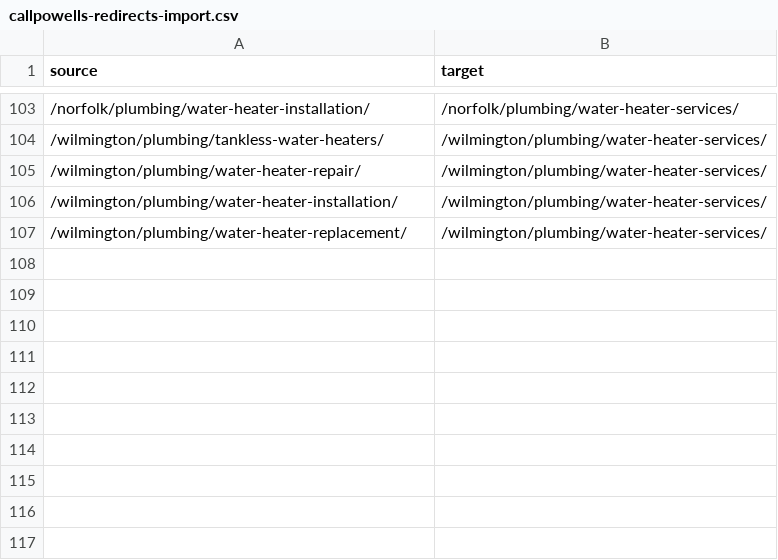
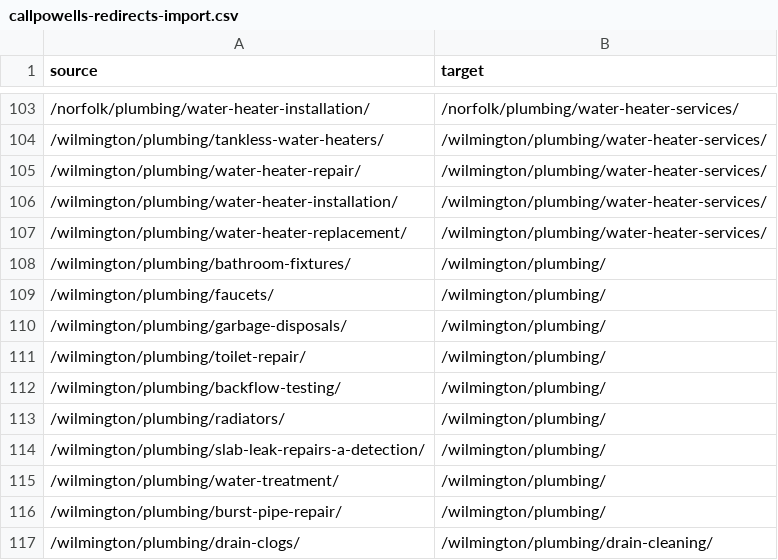
Before and after one commit to primedigitalseo/work-repo, a CSV file: callpowells-cleanup/callpowells-redirects-import.csv, drawn as a sheet; only a part is shown, gaps mark what is left out; the diff names each change by its address in the sheet, - before the commit and + after, or states it on an @@ line.

```diff
--- a/callpowells-cleanup/callpowells-redirects-import.csv
+++ b/callpowells-cleanup/callpowells-redirects-import.csv
+row 108: /wilmington/plumbing/bathroom-fixtures/ | /wilmington/plumbing/
+row 109: /wilmington/plumbing/faucets/ | /wilmington/plumbing/
+row 110: /wilmington/plumbing/garbage-disposals/ | /wilmington/plumbing/
+row 111: /wilmington/plumbing/toilet-repair/ | /wilmington/plumbing/
+row 112: /wilmington/plumbing/backflow-testing/ | /wilmington/plumbing/
+row 113: /wilmington/plumbing/radiators/ | /wilmington/plumbing/
+row 114: /wilmington/plumbing/slab-leak-repairs-a-detection/ | /wilmington/plumbing/
+row 115: /wilmington/plumbing/water-treatment/ | /wilmington/plumbing/
+row 116: /wilmington/plumbing/burst-pipe-repair/ | /wilmington/plumbing/
+row 117: /wilmington/plumbing/drain-clogs/ | /wilmington/plumbing/drain-cleaning/
```
Also changed, not shown: callpowells-cleanup/callpowells-redirect-map.csv, 2 other files.
